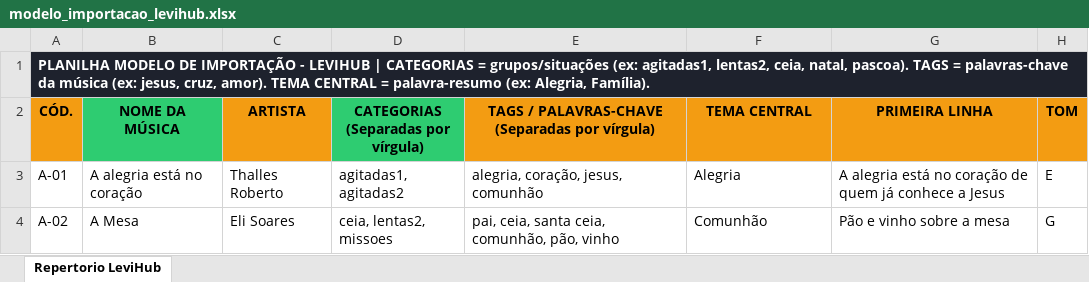
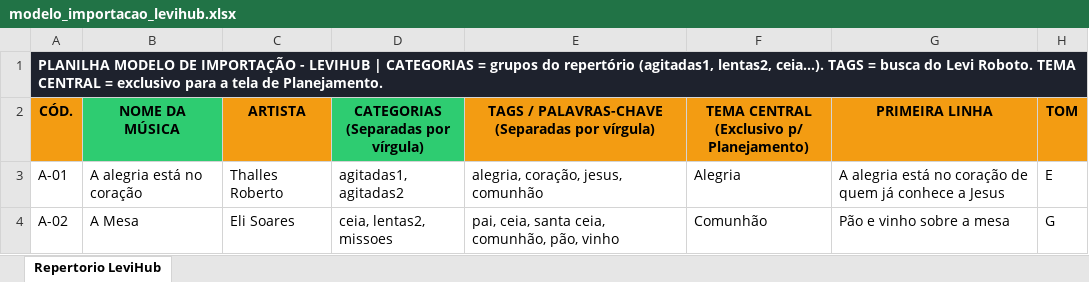
Before and after one commit to rfpanfil/levihub, an Excel workbook: frontend/public/modelo_importacao_levihub.xlsx, sheet Repertorio LeviHub, drawn as a sheet; only a part is shown; values as stored, in another font and other column widths than the file's, no borders; the diff names each change by its address in the sheet, - before the commit and + after, or states it on an @@ line.

Commit message:
chore(ui): destaca que Tema Central e exclusivo para o Planejamento

```diff
--- a/frontend/public/modelo_importacao_levihub.xlsx (sheet Repertorio LeviHub)
+++ b/frontend/public/modelo_importacao_levihub.xlsx (sheet Repertorio LeviHub)
-A1 (CÓD.): …CATEGORIAS = grupos/situações (ex: agitadas1, lentas2, ceia, natal, pascoa). TAGS = palavras-chave da música (ex: jesus, cruz, amor). TEMA CENTRAL = palavra-resumo (ex: Alegria, Família).
+A1 (CÓD.): …CATEGORIAS = grupos do repertório (agitadas1, lentas2, ceia...). TAGS = busca do Levi Roboto. TEMA CENTRAL = exclusivo para a tela de Planejamento.
-F2: TEMA CENTRAL
+F2: TEMA CENTRAL (Exclusivo p/ Planejamento)
```
Also changed, not shown: 2 other files.
